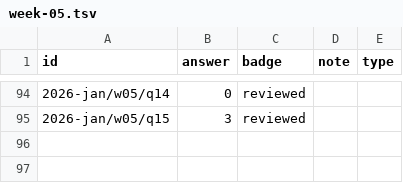
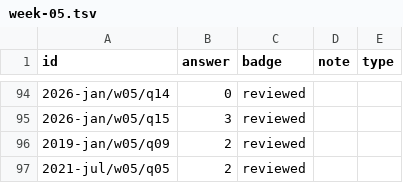
Before and after one commit to JyRaGa/NPTEL-The-Joy-of-Computing-using-Python, a TSV file: index/review/week-05.tsv, drawn as a sheet; only a part is shown, gaps mark what is left out.

```diff
--- a/index/review/week-05.tsv
+++ b/index/review/week-05.tsv
@@ -95 +95,3 @@ id	answer	badge	note	type
 2026-jan/w05/q15	3	reviewed		
+2019-jan/w05/q09	2	reviewed		
+2021-jul/w05/q05	2	reviewed		
```
Also changed, not shown: index/review/week-07.tsv, index/review/week-09.tsv, 19 other files.
